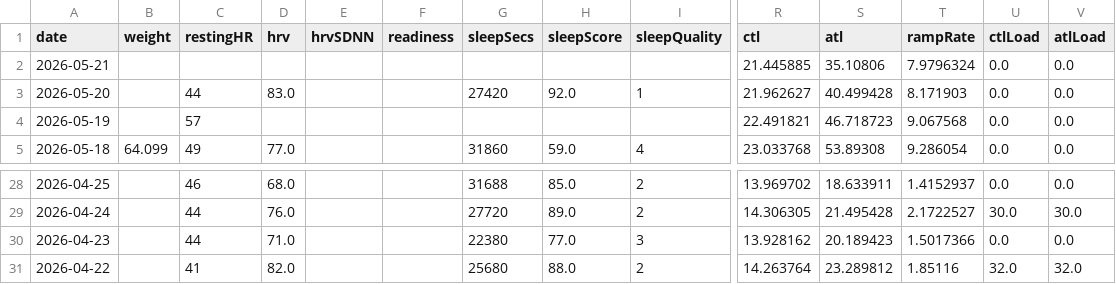
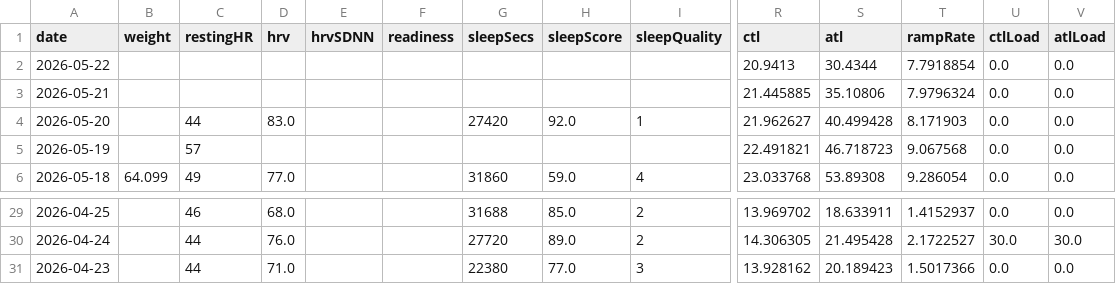
Before and after one commit to Trojon99/intervals-daily-coach, a CSV file: data/latest/wellness.csv, drawn as a sheet; only a part is shown, gaps mark what is left out; removed rows and columns are numbered as before the commit, all else as after; rows hold the shown columns only; the diff names each change by its address in the sheet, - before the commit and + after, or states it on an @@ line.

```diff
--- a/data/latest/wellness.csv
+++ b/data/latest/wellness.csv
+row 2: 2026-05-22 |  |  |  |  |  |  |  |  | 20.9413 | 30.4344 | 7.7918854 | 0.0 | 0.0
-row 31: 2026-04-22 |  | 41 | 82.0 |  |  | 25680 | 88.0 | 2 | 14.263764 | 23.289812 | 1.85116 | 32.0 | 32.0
```
Also changed, not shown: 5 other files.
